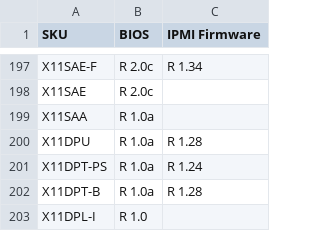
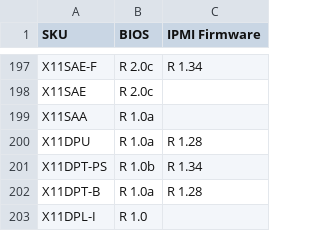
Before and after one commit to iyokan/smc-bios, a TSV file: version.tsv, drawn as a sheet; only a part is shown, gaps mark what is left out.

Commit message:
no comment is good comment

```diff
--- a/version.tsv
+++ b/version.tsv
@@ -200,3 +200,3 @@ X11SAA	R 1.0a
 X11DPU	R 1.0a	R 1.28
-X11DPT-PS	R 1.0a	R 1.24
+X11DPT-PS	R 1.0b	R 1.34
 X11DPT-B	R 1.0a	R 1.28
```
